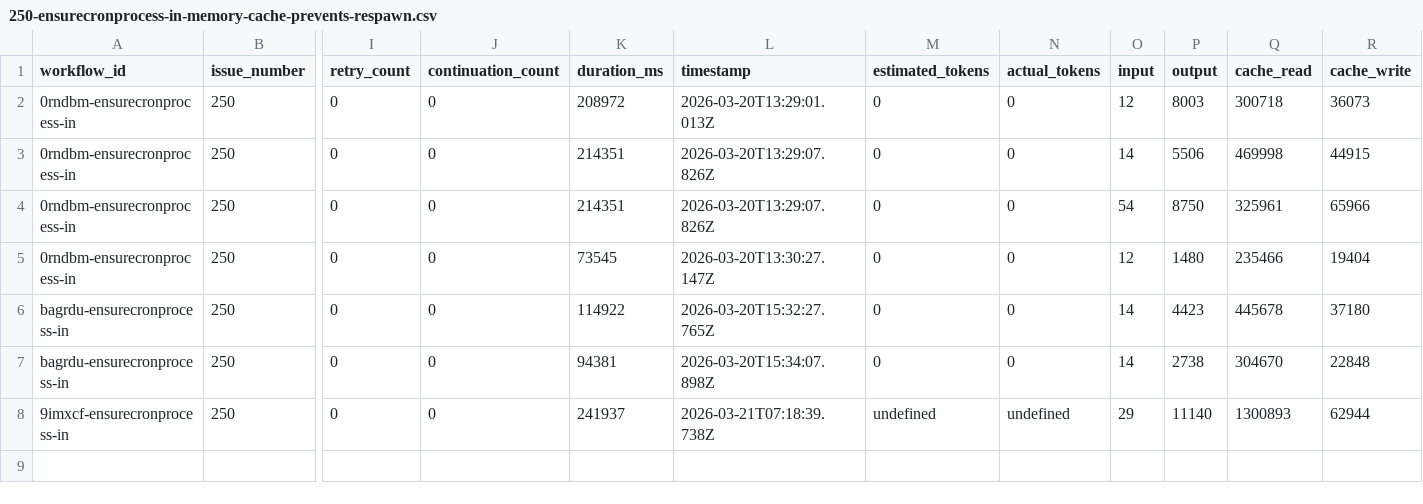
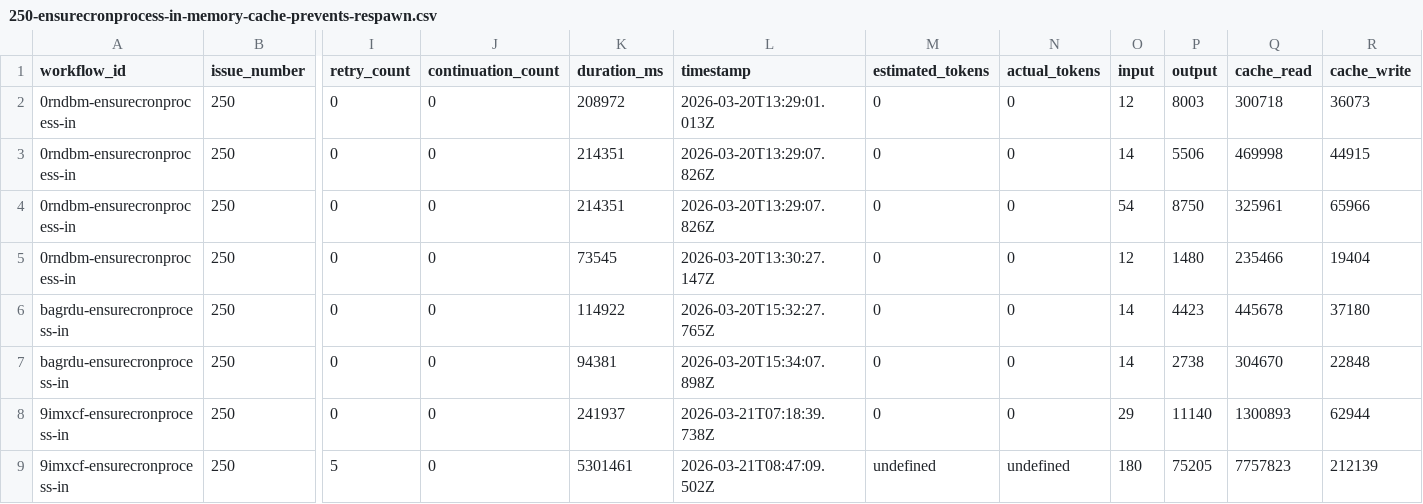
Before and after one commit to paysdoc/AI_Dev_Workflow, a CSV file: projects/AI_Dev_Workflow/250-ensurecronprocess-in-memory-cache-prevents-respawn.csv, drawn as a sheet; only a part is shown, gaps mark what is left out; rows hold the shown columns only; the diff names each change by its address in the sheet, - before the commit and + after, or states it on an @@ line.

```diff
--- a/projects/AI_Dev_Workflow/250-ensurecronprocess-in-memory-cache-prevents-respawn.csv
+++ b/projects/AI_Dev_Workflow/250-ensurecronprocess-in-memory-cache-prevents-respawn.csv
-M8 (estimated_tokens): undefined
+M8 (estimated_tokens): 0
-N8 (actual_tokens): undefined
+N8 (actual_tokens): 0
+row 9: 9imxcf-ensurecronprocess-in | 250 | 5 | 0 | 5301461 | 2026-03-21T08:47:09.502Z | undefined | undefined | 180 | 75205 | 7757823 | 212139
```
Also changed, not shown: projects/AI_Dev_Workflow/total-cost.csv.
